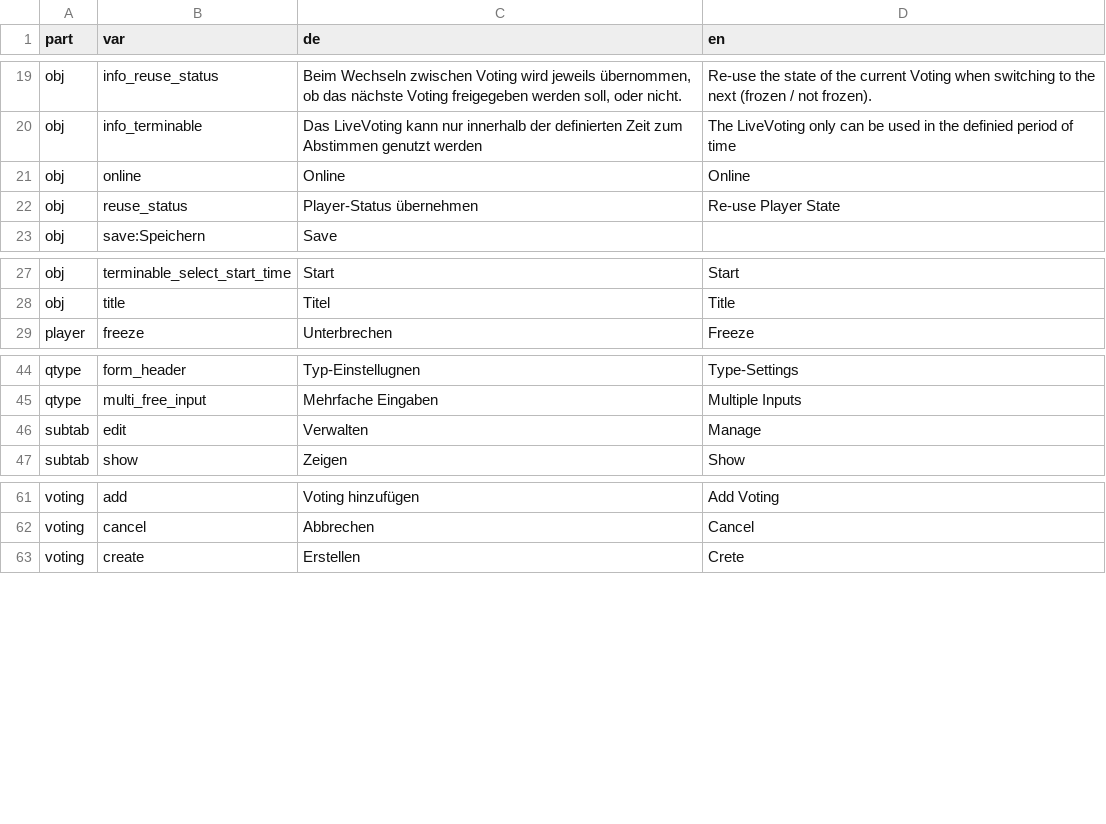
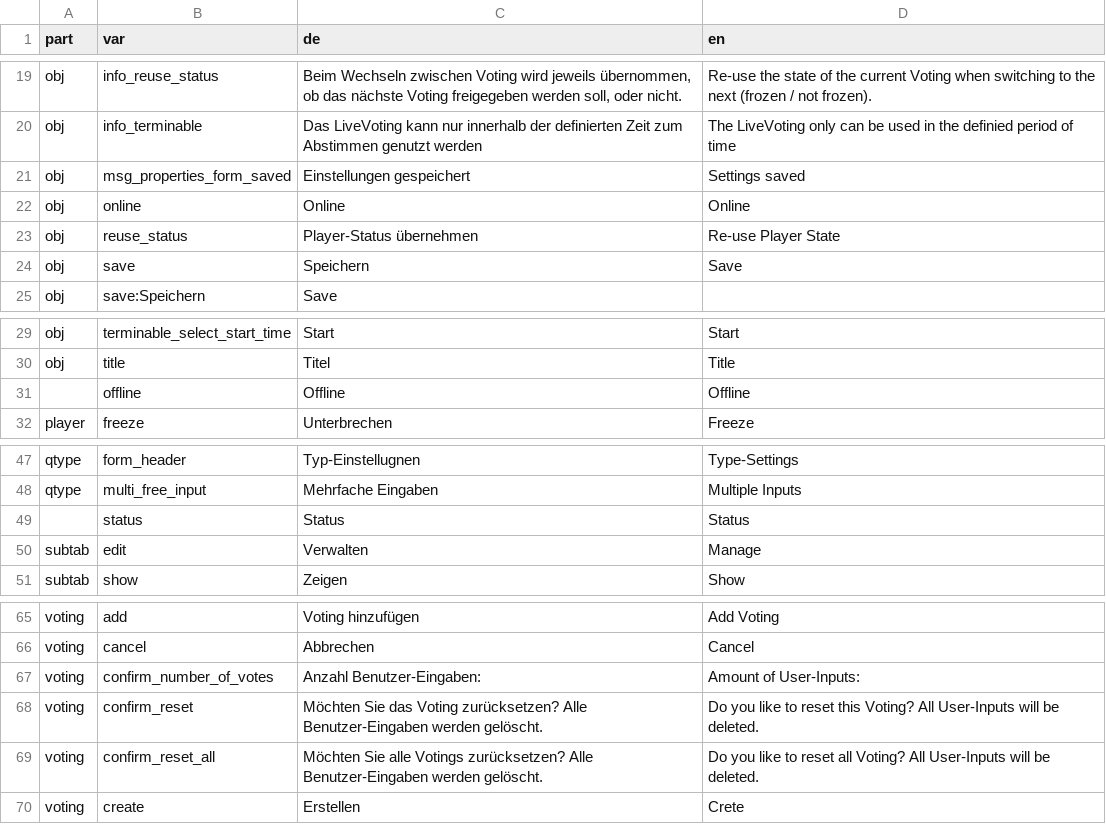
Before and after one commit to fluxapps/LiveVoting, a CSV file: lang/lang.csv, drawn as a sheet; only a part is shown, gaps mark what is left out.

```diff
--- a/lang/lang.csv
+++ b/lang/lang.csv
@@ -20,4 +20,6 @@ obj;info_reuse_status;"Beim Wechseln zwischen Voting wird jeweils übernommen, o
 obj;info_terminable;"Das LiveVoting kann nur innerhalb der definierten Zeit zum Abstimmen genutzt werden";"The LiveVoting only can be used in the definied period of time"
+obj;msg_properties_form_saved;"Einstellungen gespeichert";"Settings saved"
 obj;online;"Online";"Online"
 obj;reuse_status;"Player-Status übernehmen";"Re-use Player State"
+obj;save;"Speichern";"Save"
 obj;save:Speichern;"Save";""
@@ -28,2 +30,3 @@ obj;terminable_select_start_time;"Start";"Start"
 obj;title;"Titel";"Title"
+;offline;"Offline";"Offline"
 player;freeze;"Unterbrechen";"Freeze"
@@ -45,2 +48,3 @@ qtype;form_header;"Typ-Einstellugnen";"Type-Settings"
 qtype;multi_free_input;"Mehrfache Eingaben";"Multiple Inputs"
+;status;"Status";"Status"
 subtab;edit;"Verwalten";"Manage"
@@ -62,2 +66,5 @@ voting;add;"Voting hinzufügen";"Add Voting"
 voting;cancel;"Abbrechen";"Cancel"
+voting;confirm_number_of_votes;"Anzahl Benutzer-Eingaben:";"Amount of User-Inputs:"
+voting;confirm_reset;"Möchten Sie das Voting zurücksetzen? Alle Benutzer-Eingaben werden gelöscht.";"Do you like to reset this Voting? All User-Inputs will be deleted."
+voting;confirm_reset_all;"Möchten Sie alle Votings zurücksetzen? Alle Benutzer-Eingaben werden gelöscht.";"Do you like to reset all Voting? All User-Inputs will be deleted."
 voting;create;"Erstellen";"Crete"
```
Also changed, not shown: 6 other files.
